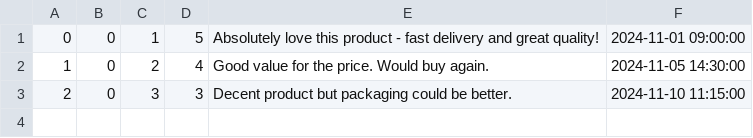
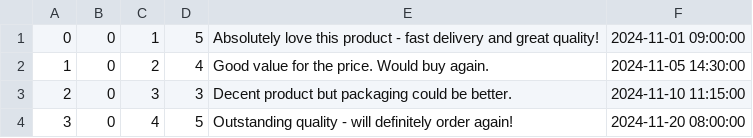
Before and after one commit to jaikasera/cs-316-project, a CSV file: db/data/ProductReviews.csv, drawn as a sheet; the diff names each change by its address in the sheet, - before the commit and + after, or states it on an @@ line.

Commit message:
Add 5th sample review for demo

```diff
--- a/db/data/ProductReviews.csv
+++ b/db/data/ProductReviews.csv
+row 4: 3 | 0 | 4 | 5 | Outstanding quality - will definitely order again! | 2024-11-20 08:00:00
```
